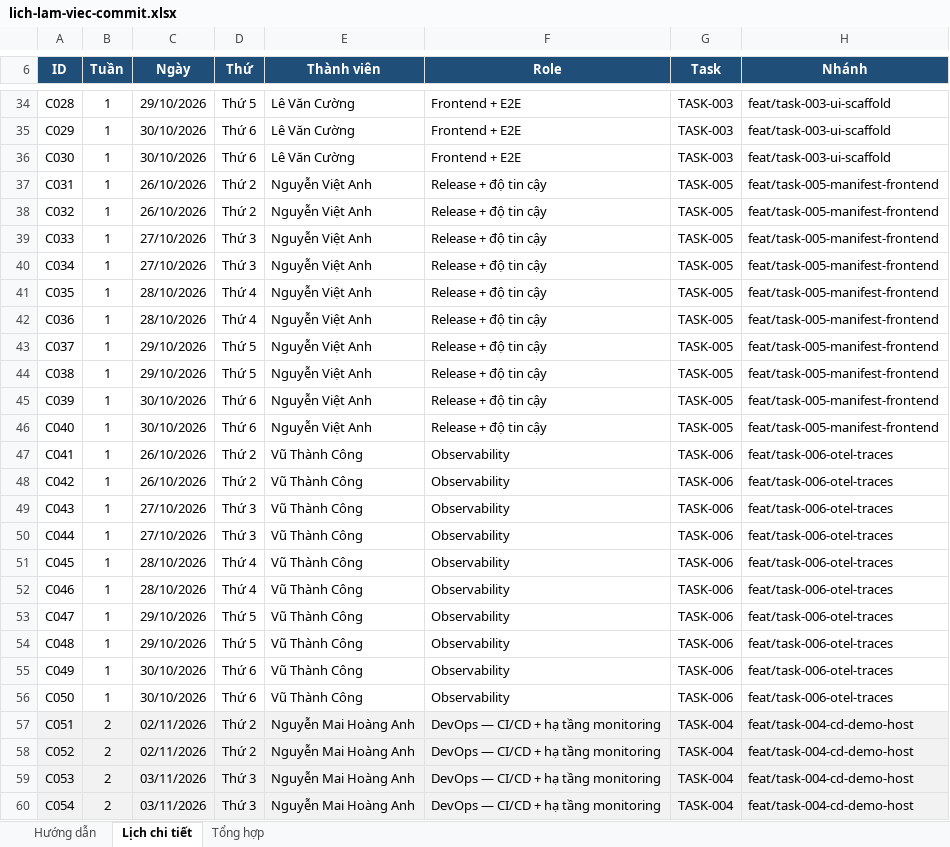
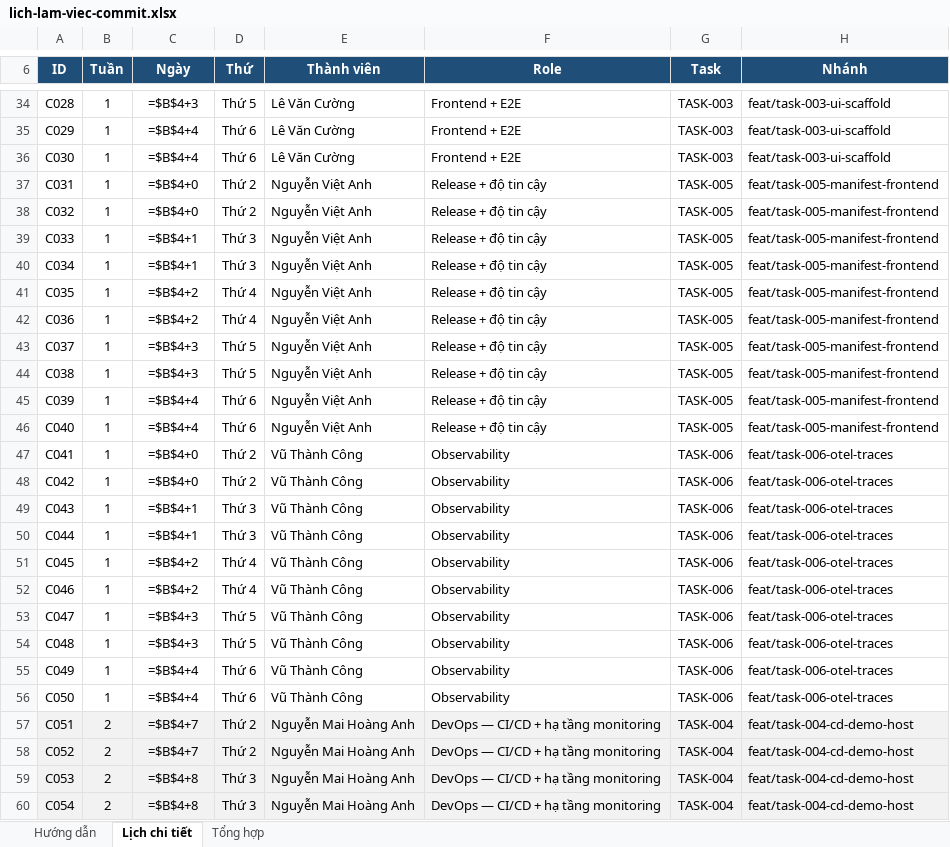
Before and after one commit to CuongMotNang/SE2026-T29, an Excel workbook: lich-lam-viec-commit.xlsx, sheet Lịch chi tiết, drawn as a sheet; only a part is shown, gaps mark what is left out; values as stored, in another font and other column widths than the file's, no borders; formulas without a stored value are shown as written; conditional formats not drawn; the diff covers the shown part only; the diff names each change by its address in the sheet, - before the commit and + after, or states it on an @@ line.

```diff
--- a/lich-lam-viec-commit.xlsx (sheet Lịch chi tiết)
+++ b/lich-lam-viec-commit.xlsx (sheet Lịch chi tiết)
-C34 (Ngày): 29/10/2026
+C34 (Ngày): =$B$4+3
-C35:C36 (Ngày): 30/10/2026
+C35:C36 (Ngày): =$B$4+4
-C37:C38 (Ngày): 26/10/2026
+C37:C38 (Ngày): =$B$4+0
-C39:C40 (Ngày): 27/10/2026
+C39:C40 (Ngày): =$B$4+1
-C41:C42 (Ngày): 28/10/2026
+C41:C42 (Ngày): =$B$4+2
-C43:C44 (Ngày): 29/10/2026
+C43:C44 (Ngày): =$B$4+3
-C45:C46 (Ngày): 30/10/2026
+C45:C46 (Ngày): =$B$4+4
-C47:C48 (Ngày): 26/10/2026
+C47:C48 (Ngày): =$B$4+0
-C49:C50 (Ngày): 27/10/2026
+C49:C50 (Ngày): =$B$4+1
-C51:C52 (Ngày): 28/10/2026
+C51:C52 (Ngày): =$B$4+2
-C53:C54 (Ngày): 29/10/2026
+C53:C54 (Ngày): =$B$4+3
-C55:C56 (Ngày): 30/10/2026
+C55:C56 (Ngày): =$B$4+4
-C57:C58 (Ngày): 02/11/2026
+C57:C58 (Ngày): =$B$4+7
-C59:C60 (Ngày): 03/11/2026
+C59:C60 (Ngày): =$B$4+8
```
Also changed, not shown: 229 edited cells elsewhere in this sheet, sheet Tổng hợp, 2 other files.
